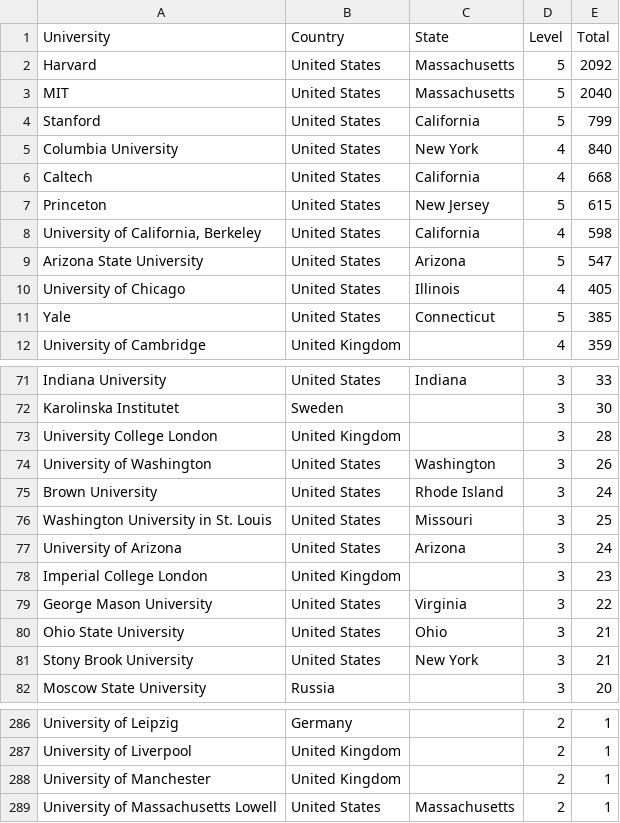
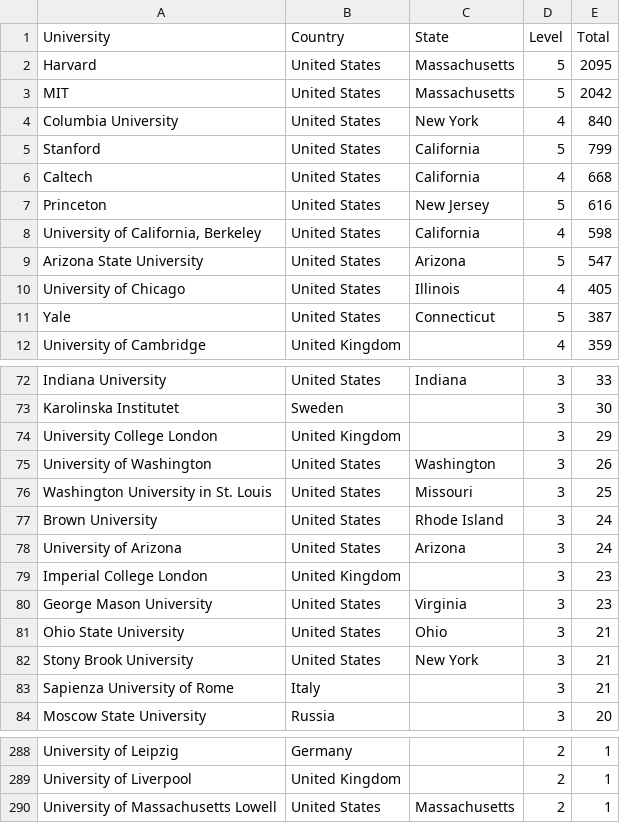
Before and after one commit to Ringy-Bell/Epstein_Universities, a CSV file: data/universities.csv, drawn as a sheet; only a part is shown, gaps mark what is left out; the diff covers the shown part only.

```diff
--- a/data/universities.csv
+++ b/data/universities.csv
@@ -1,8 +1,8 @@
 University,Country,State,Level,Total
-Harvard,United States,Massachusetts,5,2092
-MIT,United States,Massachusetts,5,2040
+Harvard,United States,Massachusetts,5,2095
+MIT,United States,Massachusetts,5,2042
+Columbia University,United States,New York,4,840
 Stanford,United States,California,5,799
-Columbia University,United States,New York,4,840
 Caltech,United States,California,4,668
-Princeton,United States,New Jersey,5,615
+Princeton,United States,New Jersey,5,616
 "University of California, Berkeley",United States,California,4,598
@@ -10,3 +10,3 @@ Arizona State University,United States,Arizona,5,547
 University of Chicago,United States,Illinois,4,405
-Yale,United States,Connecticut,5,385
+Yale,United States,Connecticut,5,387
 University of Cambridge,United Kingdom,,4,359
@@ -72,11 +73,12 @@ Indiana University,United States,Indiana,3,33
 Karolinska Institutet,Sweden,,3,30
-University College London,United Kingdom,,3,28
+University College London,United Kingdom,,3,29
 University of Washington,United States,Washington,3,26
+Washington University in St. Louis,United States,Missouri,3,25
 Brown University,United States,Rhode Island,3,24
-Washington University in St. Louis,United States,Missouri,3,25
 University of Arizona,United States,Arizona,3,24
 Imperial College London,United Kingdom,,3,23
-George Mason University,United States,Virginia,3,22
+George Mason University,United States,Virginia,3,23
 Ohio State University,United States,Ohio,3,21
 Stony Brook University,United States,New York,3,21
+Sapienza University of Rome,Italy,,3,21
 Moscow State University,Russia,,3,20
@@ -287,3 +289,2 @@ University of Leipzig,Germany,,2,1
 University of Liverpool,United Kingdom,,2,1
-University of Manchester,United Kingdom,,2,1
 University of Massachusetts Lowell,United States,Massachusetts,2,1
```
Also changed, not shown: 2 added rows, 1 removed row, 10 moved rows and 3 edited cells elsewhere in this file, data/conn_profs_ai.csv.
